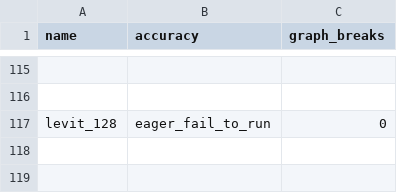
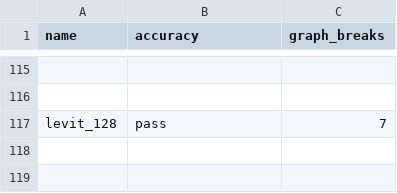
Before and after one commit to hoashatester/pytorch, a CSV file: benchmarks/dynamo/ci_expected_accuracy/aot_eager_timm_training.csv, drawn as a sheet; only a part is shown, gaps mark what is left out; the diff names each change by its address in the sheet, - before the commit and + after, or states it on an @@ line.

```diff
--- a/benchmarks/dynamo/ci_expected_accuracy/aot_eager_timm_training.csv
+++ b/benchmarks/dynamo/ci_expected_accuracy/aot_eager_timm_training.csv
-B117 (accuracy): eager_fail_to_run
+B117 (accuracy): pass
-C117 (graph_breaks): 0
+C117 (graph_breaks): 7
```
Also changed, not shown: benchmarks/dynamo/ci_expected_accuracy/aot_eager_timm_inference.csv, benchmarks/dynamo/ci_expected_accuracy/aot_inductor_timm_inference.csv, 14 other files.
